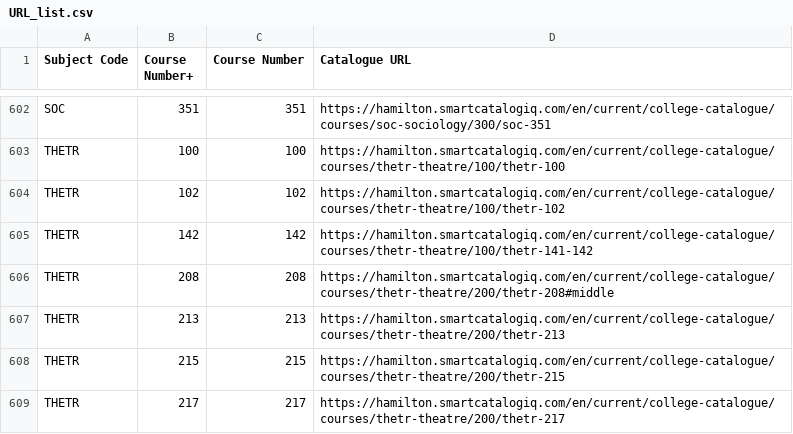
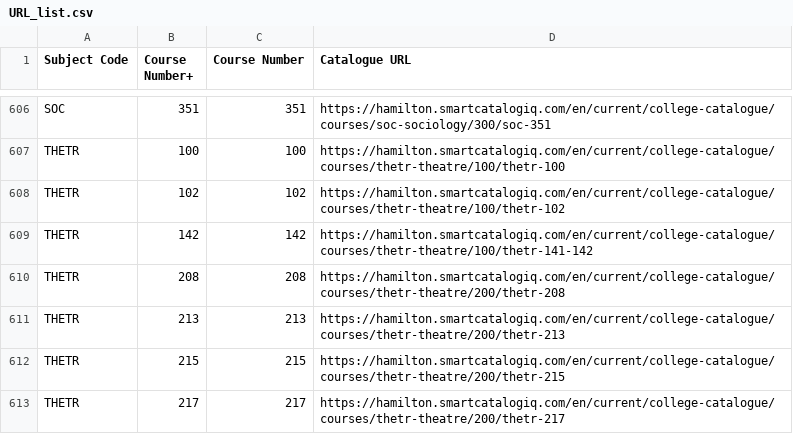
Before and after one commit to vivarose/Colleague_self_service, a CSV file: URL_list.csv, drawn as a sheet; only a part is shown, gaps mark what is left out; the diff covers the shown part only.

```diff
--- a/URL_list.csv
+++ b/URL_list.csv
@@ -605,3 +609,3 @@ THETR,102,102,https://hamilton.smartcatalogiq.com/en/current/college-catalogue/c
 THETR,142,142,https://hamilton.smartcatalogiq.com/en/current/college-catalogue/courses/thetr-theatre/100/thetr-141-142
-THETR,208,208,https://hamilton.smartcatalogiq.com/en/current/college-catalogue/courses/thetr-theatre/200/thetr-208#middle
+THETR,208,208,https://hamilton.smartcatalogiq.com/en/current/college-catalogue/courses/thetr-theatre/200/thetr-208
 THETR,213,213,https://hamilton.smartcatalogiq.com/en/current/college-catalogue/courses/thetr-theatre/200/thetr-213
```
Also changed, not shown: 4 added rows and 8 edited cells elsewhere in this file.
